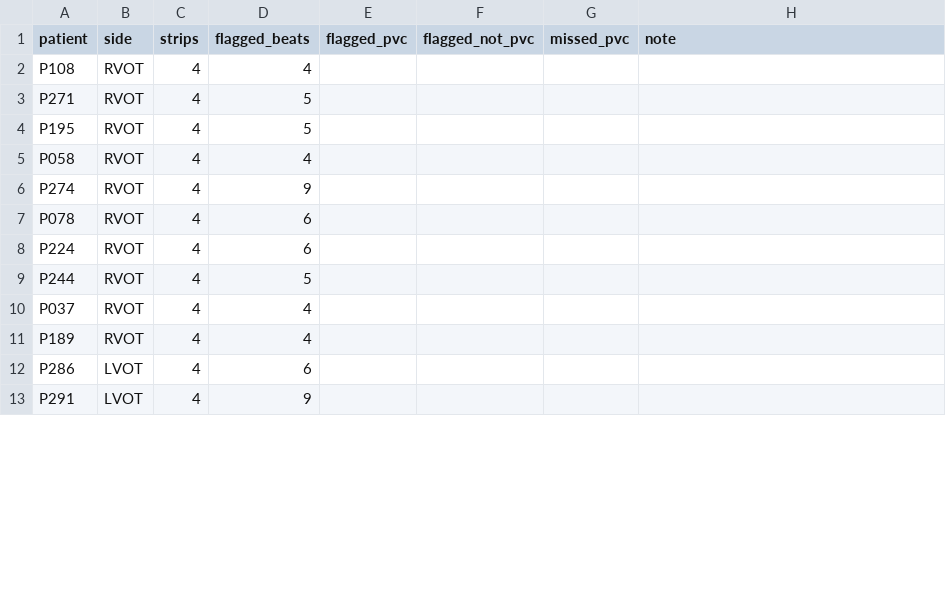
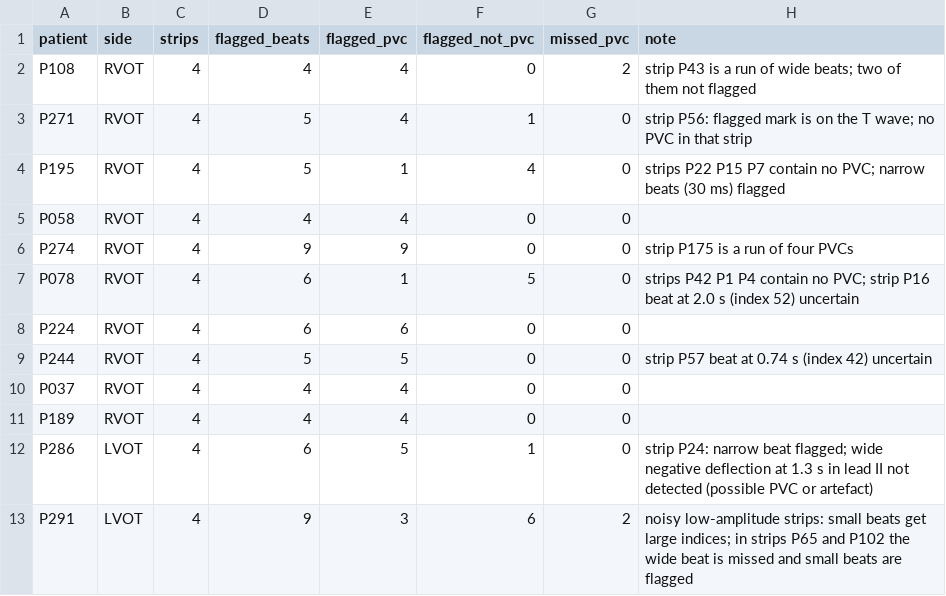
Before and after one commit to zafiranurkamila/pvc-localization-cnn, a CSV file: results/external_upf/visual_review/review_form.csv, drawn as a sheet; only a part is shown; the diff covers the shown part only.

Commit message:
UPF visual review: filled form (20 patients, 80 strips)

```diff
--- a/results/external_upf/visual_review/review_form.csv
+++ b/results/external_upf/visual_review/review_form.csv
@@ -1,13 +1,13 @@
 patient,side,strips,flagged_beats,flagged_pvc,flagged_not_pvc,missed_pvc,note
-P108,RVOT,4,4,,,,
-P271,RVOT,4,5,,,,
-P195,RVOT,4,5,,,,
-P058,RVOT,4,4,,,,
-P274,RVOT,4,9,,,,
-P078,RVOT,4,6,,,,
-P224,RVOT,4,6,,,,
-P244,RVOT,4,5,,,,
-P037,RVOT,4,4,,,,
-P189,RVOT,4,4,,,,
-P286,LVOT,4,6,,,,
-P291,LVOT,4,9,,,,
+P108,RVOT,4,4,4,0,2,strip P43 is a run of wide beats; two of them not flagged
+P271,RVOT,4,5,4,1,0,strip P56: flagged mark is on the T wave; no PVC in that strip
+P195,RVOT,4,5,1,4,0,strips P22 P15 P7 contain no PVC; narrow beats (30 ms) flagged
+P058,RVOT,4,4,4,0,0,
+P274,RVOT,4,9,9,0,0,strip P175 is a run of four PVCs
+P078,RVOT,4,6,1,5,0,strips P42 P1 P4 contain no PVC; strip P16 beat at 2.0 s (index 52) uncertain
+P224,RVOT,4,6,6,0,0,
+P244,RVOT,4,5,5,0,0,strip P57 beat at 0.74 s (index 42) uncertain
+P037,RVOT,4,4,4,0,0,
+P189,RVOT,4,4,4,0,0,
+P286,LVOT,4,6,5,1,0,strip P24: narrow beat flagged; wide negative deflection at 1.3 s in lead II not detected (possible PVC or artefact)
+P291,LVOT,4,9,3,6,2,noisy low-amplitude strips: small beats get large indices; in strips P65 and P102 the wide beat is missed and small beats are flagged
```
Also changed, not shown: 30 edited cells elsewhere in this file.
